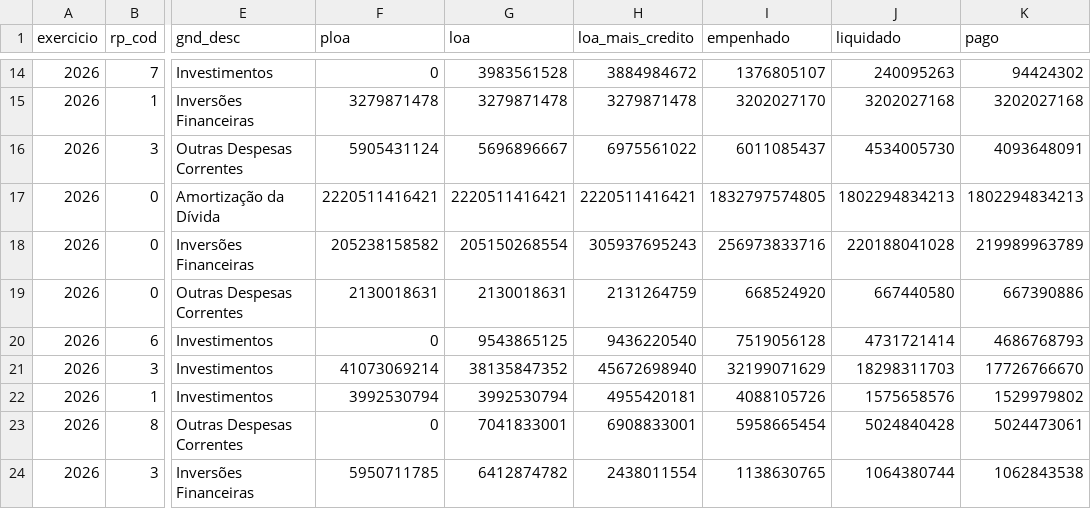
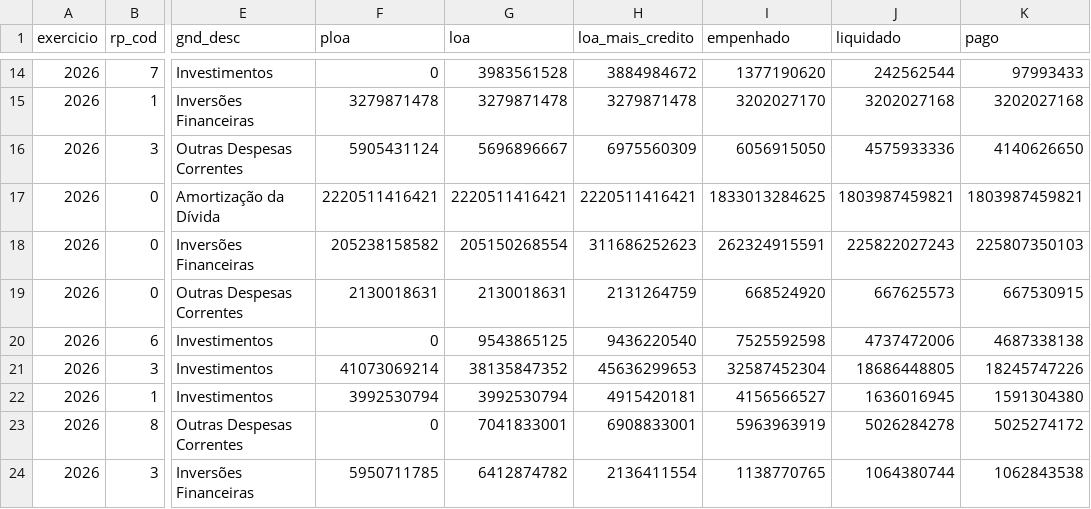
Before and after one commit to hpmsc/painel_fiscal, a CSV file: dados/siop/siop_rp_gnd_2026.csv, drawn as a sheet; only a part is shown, gaps mark what is left out; the diff covers the shown part only; the diff names each change by its address in the sheet, - before the commit and + after, or states it on an @@ line.

```diff
--- a/dados/siop/siop_rp_gnd_2026.csv
+++ b/dados/siop/siop_rp_gnd_2026.csv
-I14 (empenhado): 1376805107
+I14 (empenhado): 1377190620
-J14 (liquidado): 240095263
+J14 (liquidado): 242562544
-K14 (pago): 94424302
+K14 (pago): 97993433
-H16 (loa_mais_credito): 6975561022
+H16 (loa_mais_credito): 6975560309
-I16 (empenhado): 6011085437
+I16 (empenhado): 6056915050
-J16 (liquidado): 4534005730
+J16 (liquidado): 4575933336
-K16 (pago): 4093648091
+K16 (pago): 4140626650
-I17 (empenhado): 1832797574805
+I17 (empenhado): 1833013284625
-J17 (liquidado): 1802294834213
+J17 (liquidado): 1803987459821
-K17 (pago): 1802294834213
+K17 (pago): 1803987459821
-H18 (loa_mais_credito): 305937695243
+H18 (loa_mais_credito): 311686252623
-I18 (empenhado): 256973833716
+I18 (empenhado): 262324915591
-J18 (liquidado): 220188041028
+J18 (liquidado): 225822027243
-K18 (pago): 219989963789
+K18 (pago): 225807350103
-J19 (liquidado): 667440580
+J19 (liquidado): 667625573
-K19 (pago): 667390886
+K19 (pago): 667530915
-I20 (empenhado): 7519056128
+I20 (empenhado): 7525592598
-J20 (liquidado): 4731721414
+J20 (liquidado): 4737472006
-K20 (pago): 4686768793
+K20 (pago): 4687338138
-H21 (loa_mais_credito): 45672698940
+H21 (loa_mais_credito): 45636299653
-I21 (empenhado): 32199071629
+I21 (empenhado): 32587452304
-J21 (liquidado): 18298311703
+J21 (liquidado): 18686448805
-K21 (pago): 17726766670
+K21 (pago): 18245747226
-H22 (loa_mais_credito): 4955420181
+H22 (loa_mais_credito): 4915420181
-I22 (empenhado): 4088105726
+I22 (empenhado): 4156566527
-J22 (liquidado): 1575658576
+J22 (liquidado): 1636016945
-K22 (pago): 1529979802
+K22 (pago): 1591304380
-I23 (empenhado): 5958665454
+I23 (empenhado): 5963963919
-J23 (liquidado): 5024840428
+J23 (liquidado): 5026284278
-K23 (pago): 5024473061
+K23 (pago): 5025274172
-H24 (loa_mais_credito): 2438011554
+H24 (loa_mais_credito): 2136411554
-I24 (empenhado): 1138630765
+I24 (empenhado): 1138770765
```
Also changed, not shown: 34 edited cells elsewhere in this file, 1 other file.
